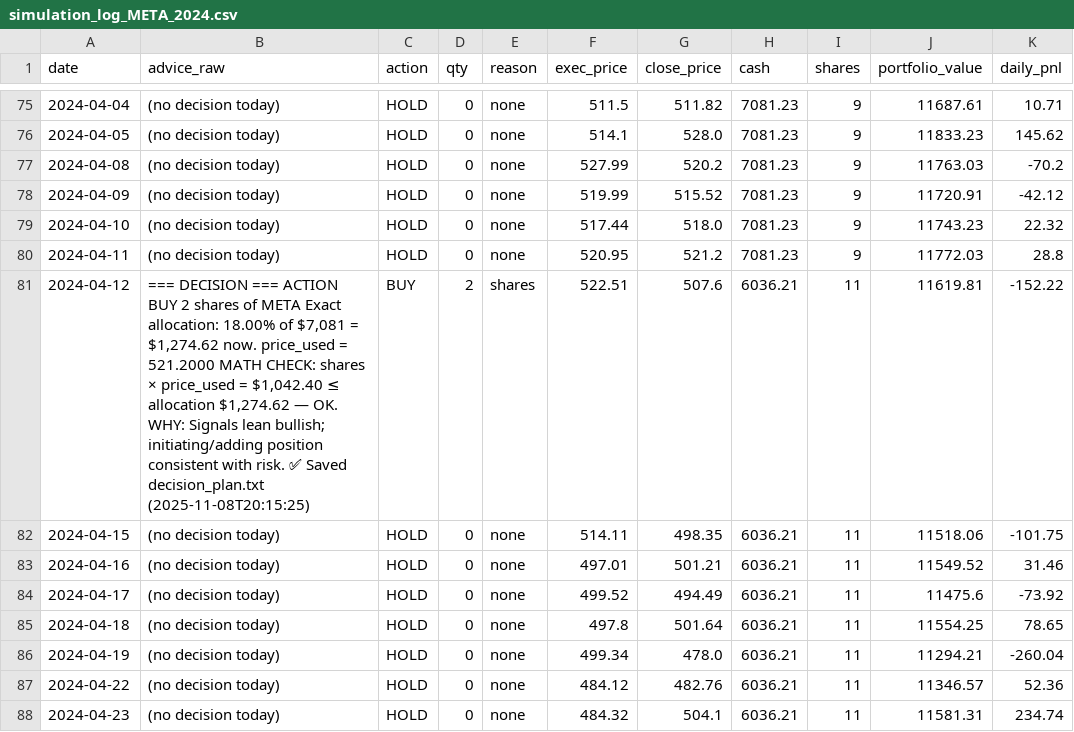
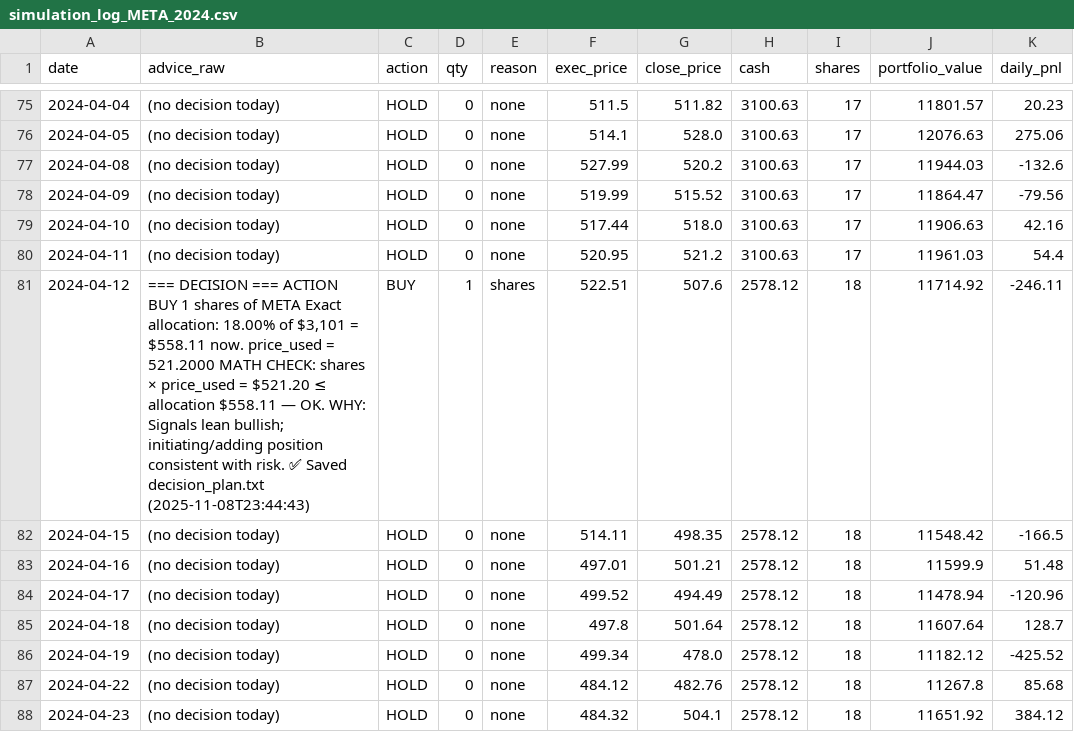
Before and after one commit to winstonxwu/FUTURES, a CSV file: data/simulation_log_META_2024.csv, drawn as a sheet; only a part is shown, gaps mark what is left out; the diff covers the shown part only.

```diff
--- a/data/simulation_log_META_2024.csv
+++ b/data/simulation_log_META_2024.csv
@@ -75,14 +75,14 @@ date,advice_raw,action,qty,reason,exec_price,close_price,cash,shares,portfolio_v
-2024-04-04,(no decision today),HOLD,0,none,511.5,511.82,7081.23,9,11687.61,10.71
-2024-04-05,(no decision today),HOLD,0,none,514.1,528.0,7081.23,9,11833.23,145.62
-2024-04-08,(no decision today),HOLD,0,none,527.99,520.2,7081.23,9,11763.03,-70.2
-2024-04-09,(no decision today),HOLD,0,none,519.99,515.52,7081.23,9,11720.91,-42.12
-2024-04-10,(no decision today),HOLD,0,none,517.44,518.0,7081.23,9,11743.23,22.32
-2024-04-11,(no decision today),HOLD,0,none,520.95,521.2,7081.23,9,11772.03,28.8
-2024-04-12,"=== DECISION === ACTION BUY 2 shares of META Exact allocation: 18.00% of $7,081 = $1,274.62 now. price_used = 521.2000 MATH CHECK: shares × price_used = $1,042.40 ≤ allocation $1,274.62 — OK. WHY: Signals lean bullish; initiating/adding position consistent with risk.  ✅ Saved decision_plan.txt (2025-11-08T20:15:25)",BUY,2,shares,522.51,507.6,6036.21,11,11619.81,-152.22
-2024-04-15,(no decision today),HOLD,0,none,514.11,498.35,6036.21,11,11518.06,-101.75
-2024-04-16,(no decision today),HOLD,0,none,497.01,501.21,6036.21,11,11549.52,31.46
-2024-04-17,(no decision today),HOLD,0,none,499.52,494.49,6036.21,11,11475.6,-73.92
-2024-04-18,(no decision today),HOLD,0,none,497.8,501.64,6036.21,11,11554.25,78.65
-2024-04-19,(no decision today),HOLD,0,none,499.34,478.0,6036.21,11,11294.21,-260.04
-2024-04-22,(no decision today),HOLD,0,none,484.12,482.76,6036.21,11,11346.57,52.36
-2024-04-23,(no decision today),HOLD,0,none,484.32,504.1,6036.21,11,11581.31,234.74
+2024-04-04,(no decision today),HOLD,0,none,511.5,511.82,3100.63,17,11801.57,20.23
+2024-04-05,(no decision today),HOLD,0,none,514.1,528.0,3100.63,17,12076.63,275.06
+2024-04-08,(no decision today),HOLD,0,none,527.99,520.2,3100.63,17,11944.03,-132.6
+2024-04-09,(no decision today),HOLD,0,none,519.99,515.52,3100.63,17,11864.47,-79.56
+2024-04-10,(no decision today),HOLD,0,none,517.44,518.0,3100.63,17,11906.63,42.16
+2024-04-11,(no decision today),HOLD,0,none,520.95,521.2,3100.63,17,11961.03,54.4
+2024-04-12,"=== DECISION === ACTION BUY 1 shares of META Exact allocation: 18.00% of $3,101 = $558.11 now. price_used = 521.2000 MATH CHECK: shares × price_used = $521.20 ≤ allocation $558.11 — OK. WHY: Signals lean bullish; initiating/adding position consistent with risk.  ✅ Saved decision_plan.txt (2025-11-08T23:44:43)",BUY,1,shares,522.51,507.6,2578.12,18,11714.92,-246.11
+2024-04-15,(no decision today),HOLD,0,none,514.11,498.35,2578.12,18,11548.42,-166.5
+2024-04-16,(no decision today),HOLD,0,none,497.01,501.21,2578.12,18,11599.9,51.48
+2024-04-17,(no decision today),HOLD,0,none,499.52,494.49,2578.12,18,11478.94,-120.96
+2024-04-18,(no decision today),HOLD,0,none,497.8,501.64,2578.12,18,11607.64,128.7
+2024-04-19,(no decision today),HOLD,0,none,499.34,478.0,2578.12,18,11182.12,-425.52
+2024-04-22,(no decision today),HOLD,0,none,484.12,482.76,2578.12,18,11267.8,85.68
+2024-04-23,(no decision today),HOLD,0,none,484.32,504.1,2578.12,18,11651.92,384.12
```
Also changed, not shown: 128 edited cells elsewhere in this file, data/simulation_log_NVDA_2024.csv, 26 other files.
